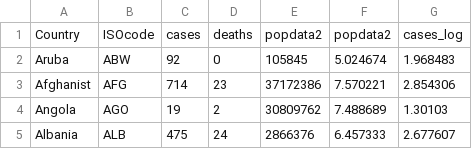
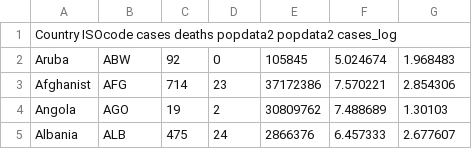
Before and after one commit to BjornLundberg/LU_QA_2020, a CSV file: CoronaCSV.csv, drawn as a sheet; only a part is shown; removed rows and columns are numbered as before the commit, all else as after; the diff names each change by its address in the sheet, - before the commit and + after, or states it on an @@ line.

Commit message:
Update CoronaCSV.csv

```diff
--- a/CoronaCSV.csv
+++ b/CoronaCSV.csv
-row 1: Country | ISOcode | cases | deaths | popdata2 | popdata2 | cases_log
+row 1: Country ISOcode cases deaths popdata2 popdata2 cases_log
```
